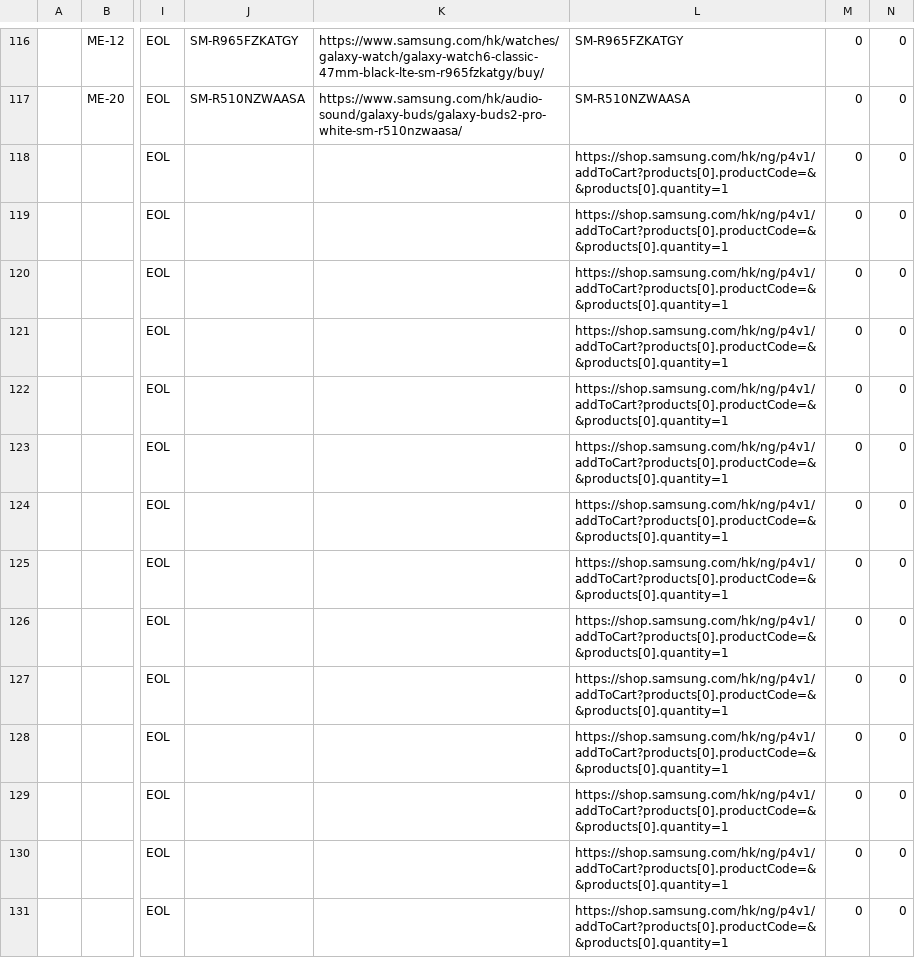
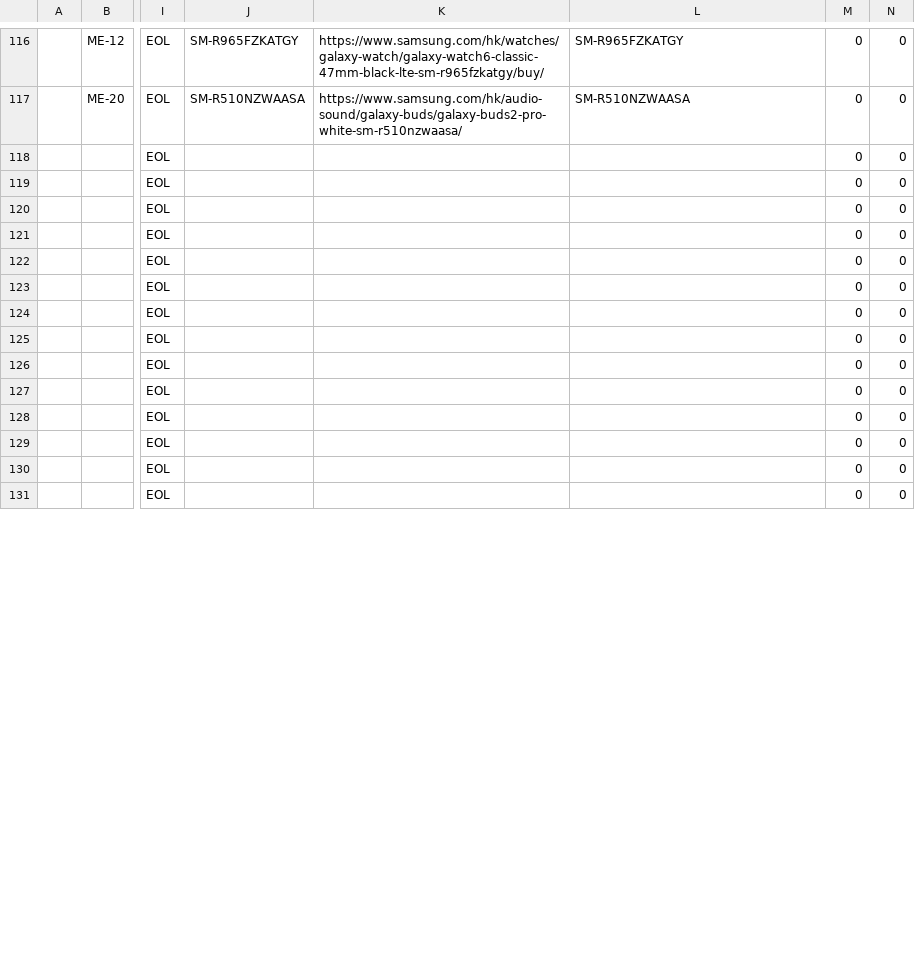
Before and after one commit to raymondwoocheil/CheilSEHKQA, a CSV file: datasources/TestCaseMX.csv, drawn as a sheet; only a part is shown, gaps mark what is left out; the diff covers the shown part only; the diff names each change by its address in the sheet, - before the commit and + after, or states it on an @@ line.

```diff
--- a/datasources/TestCaseMX.csv
+++ b/datasources/TestCaseMX.csv
-L118:L131: https://shop.samsung.com/hk/ng/p4v1/addToCart?products[0].productCode=&&products[0].quantity=1
+L118:L131: (empty)
```
Also changed, not shown: 24 edited cells elsewhere in this file, datasources/TestCaseCE.csv.
